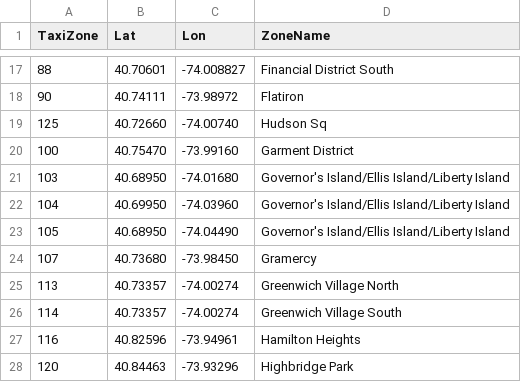
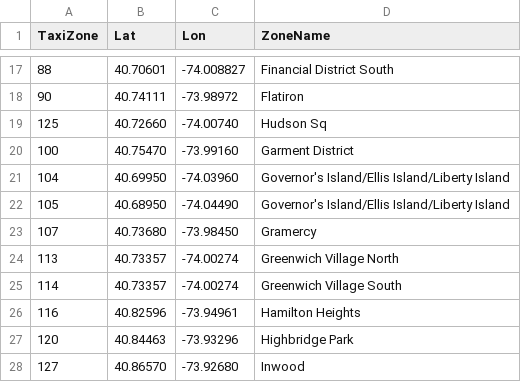
Before and after one commit to Fei117117/NYSeeNow-ML, a CSV file: TaxiDataset/Taxi_Zone_Lookup.csv, drawn as a sheet; only a part is shown, gaps mark what is left out; the shorter side is filled out with more unchanged rows.

```diff
--- a/TaxiDataset/Taxi_Zone_Lookup.csv
+++ b/TaxiDataset/Taxi_Zone_Lookup.csv
@@ -20,3 +20,2 @@
 100,40.75470,-73.99160,Garment District
-103,40.68950,-74.01680,Governor's Island/Ellis Island/Liberty Island
 104,40.69950,-74.03960,Governor's Island/Ellis Island/Liberty Island
```
Also changed, not shown: 2 other files.
